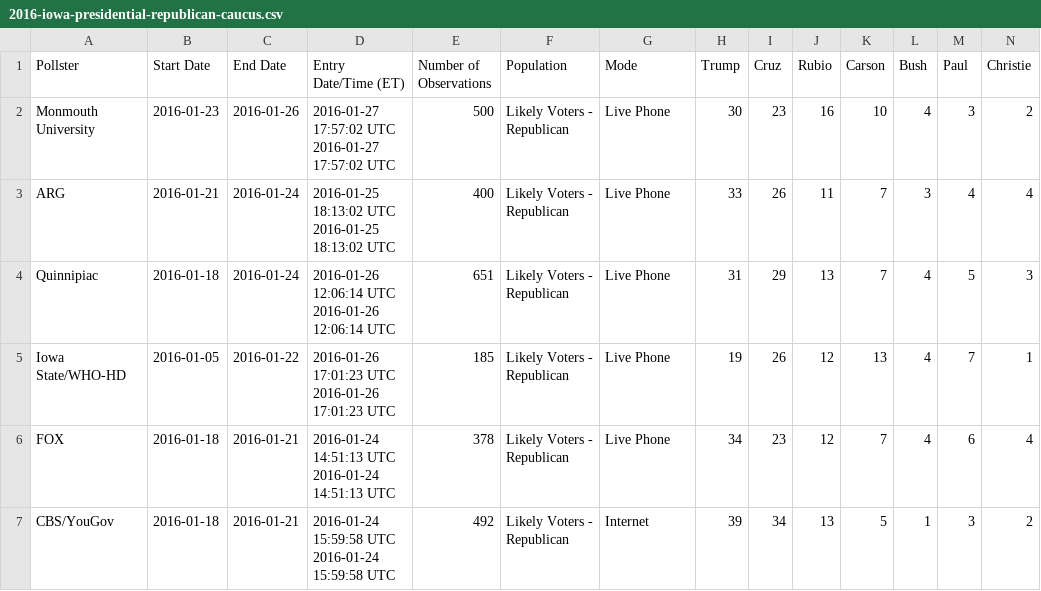
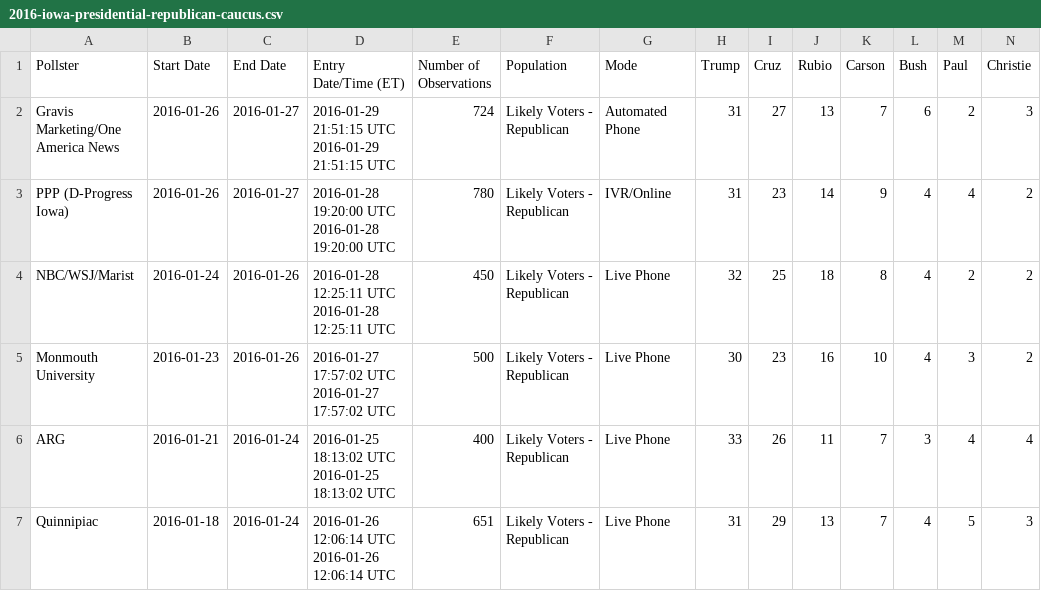
Before and after one commit to jeffbarrera/iowa-caucus, a CSV file: pollster/data/2016-iowa-presidential-republican-caucus.csv, drawn as a sheet; only a part is shown; the shorter side is filled out with more unchanged rows; rows hold the shown columns only; the diff names each change by its address in the sheet, - before the commit and + after, or states it on an @@ line.

Commit message:
refresh 2016 data

```diff
--- a/pollster/data/2016-iowa-presidential-republican-caucus.csv
+++ b/pollster/data/2016-iowa-presidential-republican-caucus.csv
+row 2: Gravis Marketing/One America News | 2016-01-26 | 2016-01-27 | 2016-01-29 21:51:15 UTC 2016-01-29 21:51:15 UTC | 724 | Likely Voters - Republican | Automated Phone | 31 | 27 | 13 | 7 | 6 | 2 | 3
+row 3: PPP (D-Progress Iowa) | 2016-01-26 | 2016-01-27 | 2016-01-28 19:20:00 UTC 2016-01-28 19:20:00 UTC | 780 | Likely Voters - Republican | IVR/Online | 31 | 23 | 14 | 9 | 4 | 4 | 2
+row 4: NBC/WSJ/Marist | 2016-01-24 | 2016-01-26 | 2016-01-28 12:25:11 UTC 2016-01-28 12:25:11 UTC | 450 | Likely Voters - Republican | Live Phone | 32 | 25 | 18 | 8 | 4 | 2 | 2
```
Also changed, not shown: pollster/data/2016-national-gop-primary.csv, pollster/data/cleaned_2016_iowa.csv, 1 other file.
